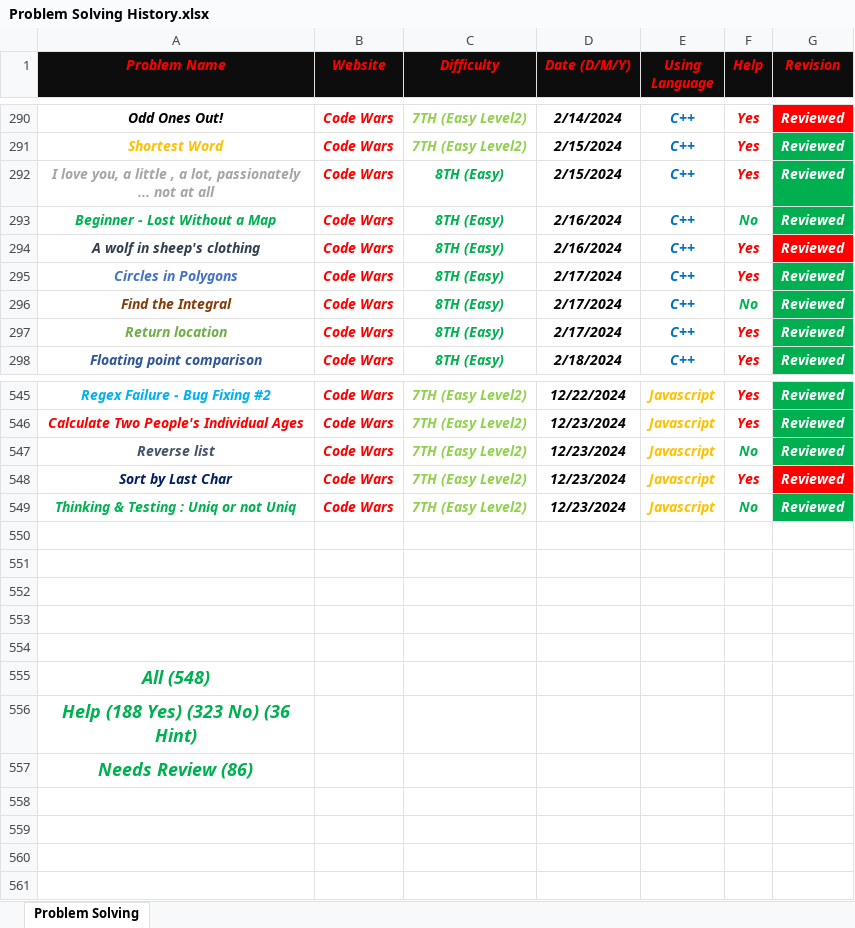
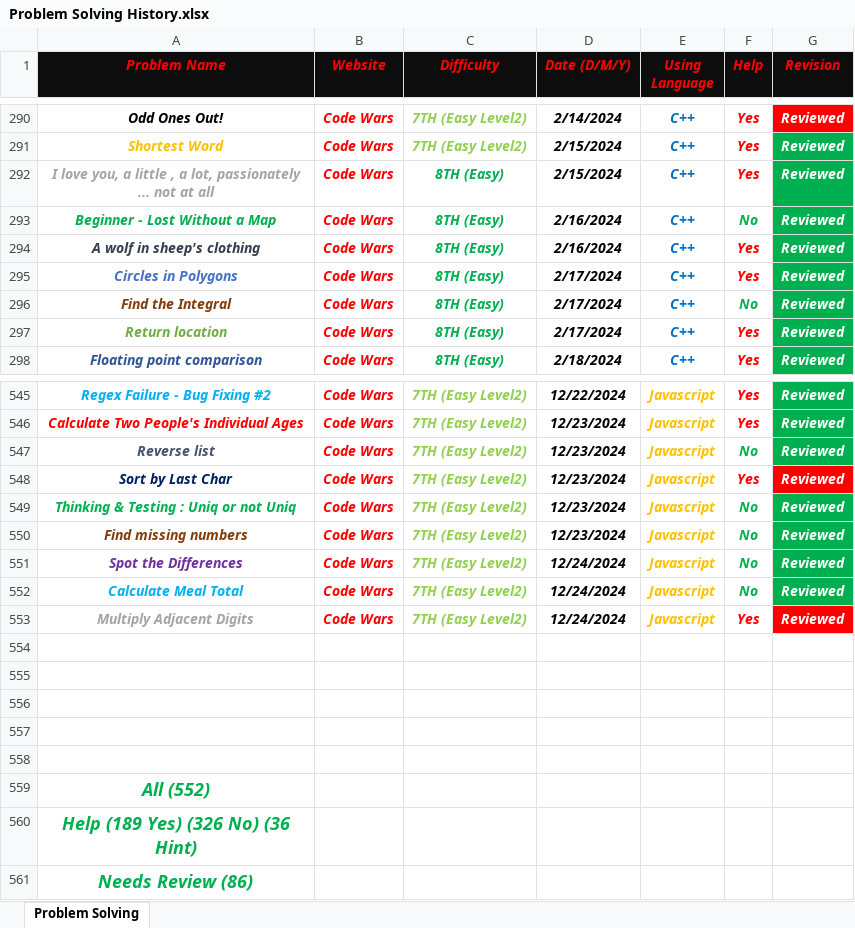
Before and after one commit to Marawan-Saqr/Problem-Solving, an Excel workbook: Problem Solving History.xlsx, sheet Problem Solving, drawn as a sheet; only a part is shown, gaps mark what is left out; values as stored, in another font and other column widths than the file's, no borders; addresses are those after the commit; the diff names each change by its address in the sheet, - before the commit and + after, or states it on an @@ line.

```diff
--- a/Problem Solving History.xlsx (sheet Problem Solving)
+++ b/Problem Solving History.xlsx (sheet Problem Solving)
-G294 fill: #FF0000
+G294 fill: #00B050
+row 550: Find missing numbers | Code Wars | 7TH (Easy Level2) | 12/23/2024 | Javascript | No | Reviewed
+row 551: Spot the Differences | Code Wars | 7TH (Easy Level2) | 12/24/2024 | Javascript | No | Reviewed
+row 552: Calculate Meal Total | Code Wars | 7TH (Easy Level2) | 12/24/2024 | Javascript | No | Reviewed
+row 553: Multiply Adjacent Digits | Code Wars | 7TH (Easy Level2) | 12/24/2024 | Javascript | Yes | Reviewed
-A559 (Problem Name): All (548)
+A559 (Problem Name): All (552)
-A560 (Problem Name): Help (188 Yes) (323 No) (36 Hint)
+A560 (Problem Name): Help (189 Yes) (326 No) (36 Hint)
```
Also changed, not shown: Code & Notes/Functions & Notes.xlsx, 13 other files.
